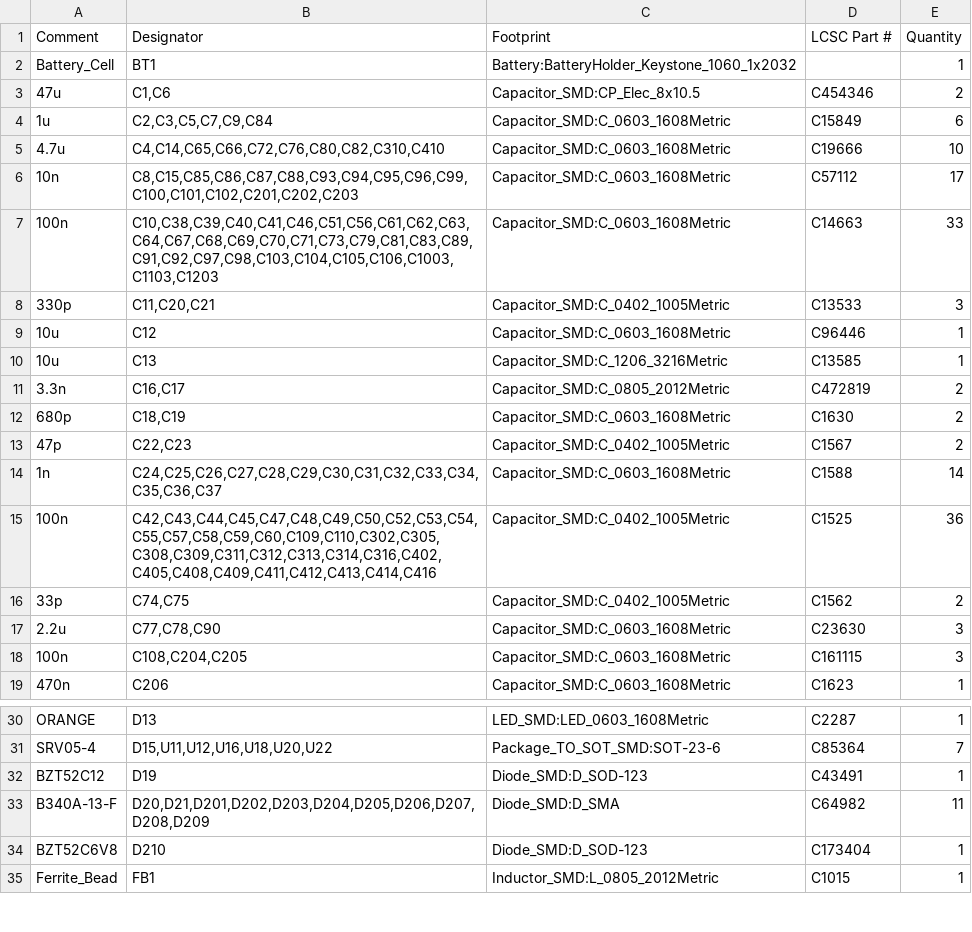
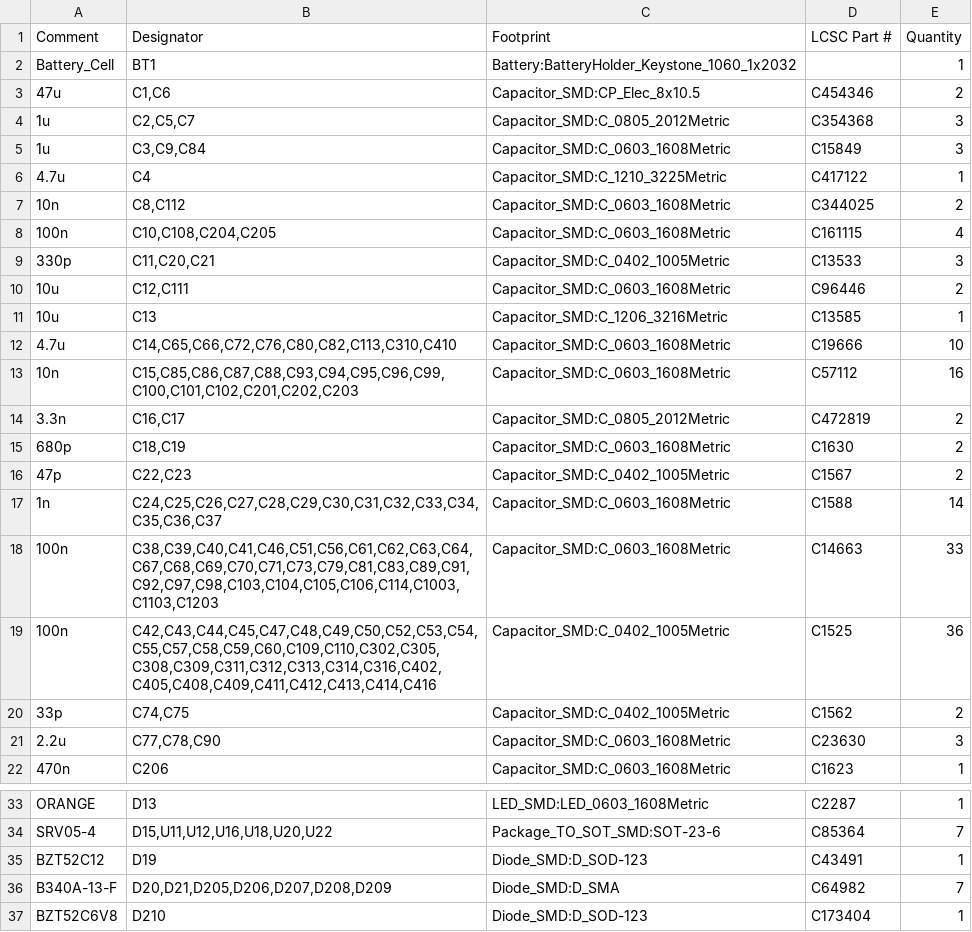
Before and after one commit to halbritt/fome-mc, a CSV file: export/BOM-fome-mc.csv, drawn as a sheet; only a part is shown, gaps mark what is left out; the shorter side is filled out with more unchanged rows.

Commit message:
Remediate FOMEMC-17..20: 50V X7R PSU caps & 42V INJ clamp DNP, U29 DS70005304F footprint + 1P3V bypass, HV_IGN 0.50mm clearance + U25 decoupling, and 0 ERC violations

```diff
--- a/export/BOM-fome-mc.csv
+++ b/export/BOM-fome-mc.csv
@@ -3,9 +3,12 @@ Battery_Cell,BT1,Battery:BatteryHolder_Keystone_1060_1x2032,,1
 47u,"C1,C6",Capacitor_SMD:CP_Elec_8x10.5,C454346,2
-1u,"C2,C3,C5,C7,C9,C84",Capacitor_SMD:C_0603_1608Metric,C15849,6
-4.7u,"C4,C14,C65,C66,C72,C76,C80,C82,C310,C410",Capacitor_SMD:C_0603_1608Metric,C19666,10
-10n,"C8,C15,C85,C86,C87,C88,C93,C94,C95,C96,C99,C100,C101,C102,C201,C202,C203",Capacitor_SMD:C_0603_1608Metric,C57112,17
-100n,"C10,C38,C39,C40,C41,C46,C51,C56,C61,C62,C63,C64,C67,C68,C69,C70,C71,C73,C79,C81,C83,C89,C91,C92,C97,C98,C103,C104,C105,C106,C1003,C1103,C1203",Capacitor_SMD:C_0603_1608Metric,C14663,33
+1u,"C2,C5,C7",Capacitor_SMD:C_0805_2012Metric,C354368,3
+1u,"C3,C9,C84",Capacitor_SMD:C_0603_1608Metric,C15849,3
+4.7u,C4,Capacitor_SMD:C_1210_3225Metric,C417122,1
+10n,"C8,C112",Capacitor_SMD:C_0603_1608Metric,C344025,2
+100n,"C10,C108,C204,C205",Capacitor_SMD:C_0603_1608Metric,C161115,4
 330p,"C11,C20,C21",Capacitor_SMD:C_0402_1005Metric,C13533,3
-10u,C12,Capacitor_SMD:C_0603_1608Metric,C96446,1
+10u,"C12,C111",Capacitor_SMD:C_0603_1608Metric,C96446,2
 10u,C13,Capacitor_SMD:C_1206_3216Metric,C13585,1
+4.7u,"C14,C65,C66,C72,C76,C80,C82,C113,C310,C410",Capacitor_SMD:C_0603_1608Metric,C19666,10
+10n,"C15,C85,C86,C87,C88,C93,C94,C95,C96,C99,C100,C101,C102,C201,C202,C203",Capacitor_SMD:C_0603_1608Metric,C57112,16
 3.3n,"C16,C17",Capacitor_SMD:C_0805_2012Metric,C472819,2
@@ -14,2 +17,3 @@ Battery_Cell,BT1,Battery:BatteryHolder_Keystone_1060_1x2032,,1
 1n,"C24,C25,C26,C27,C28,C29,C30,C31,C32,C33,C34,C35,C36,C37",Capacitor_SMD:C_0603_1608Metric,C1588,14
+100n,"C38,C39,C40,C41,C46,C51,C56,C61,C62,C63,C64,C67,C68,C69,C70,C71,C73,C79,C81,C83,C89,C91,C92,C97,C98,C103,C104,C105,C106,C114,C1003,C1103,C1203",Capacitor_SMD:C_0603_1608Metric,C14663,33
 100n,"C42,C43,C44,C45,C47,C48,C49,C50,C52,C53,C54,C55,C57,C58,C59,C60,C109,C110,C302,C305,C308,C309,C311,C312,C313,C314,C316,C402,C405,C408,C409,C411,C412,C413,C414,C416",Capacitor_SMD:C_0402_1005Metric,C1525,36
@@ -17,3 +21,2 @@ Battery_Cell,BT1,Battery:BatteryHolder_Keystone_1060_1x2032,,1
 2.2u,"C77,C78,C90",Capacitor_SMD:C_0603_1608Metric,C23630,3
-100n,"C108,C204,C205",Capacitor_SMD:C_0603_1608Metric,C161115,3
 470n,C206,Capacitor_SMD:C_0603_1608Metric,C1623,1
@@ -32,3 +35,3 @@ SRV05-4,"D15,U11,U12,U16,U18,U20,U22",Package_TO_SOT_SMD:SOT-23-6,C85364,7
 BZT52C12,D19,Diode_SMD:D_SOD-123,C43491,1
-B340A-13-F,"D20,D21,D201,D202,D203,D204,D205,D206,D207,D208,D209",Diode_SMD:D_SMA,C64982,11
+B340A-13-F,"D20,D21,D205,D206,D207,D208,D209",Diode_SMD:D_SMA,C64982,7
 BZT52C6V8,D210,Diode_SMD:D_SOD-123,C173404,1
```
Also changed, not shown: export/CPL-fome-mc.csv, 56 other files.
